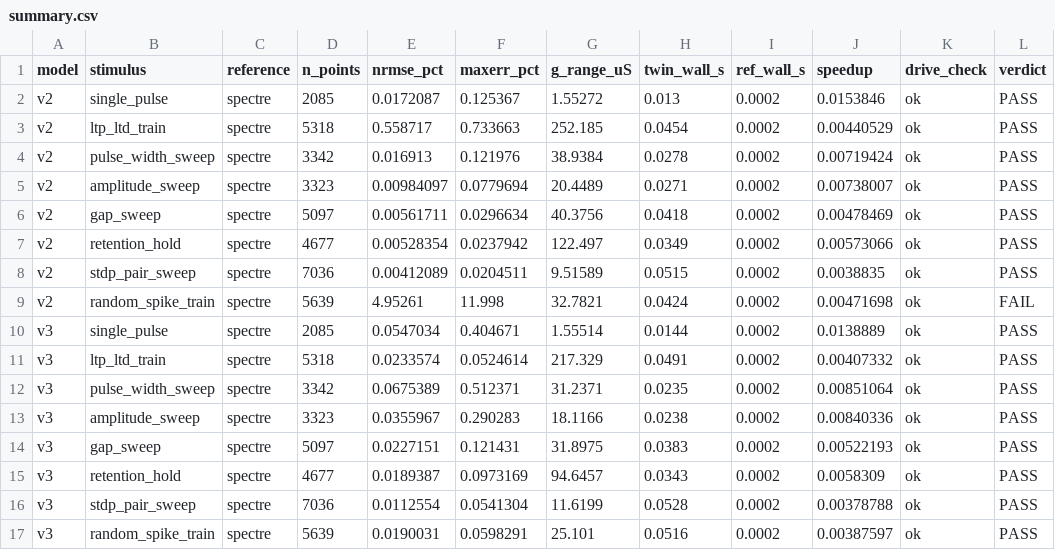
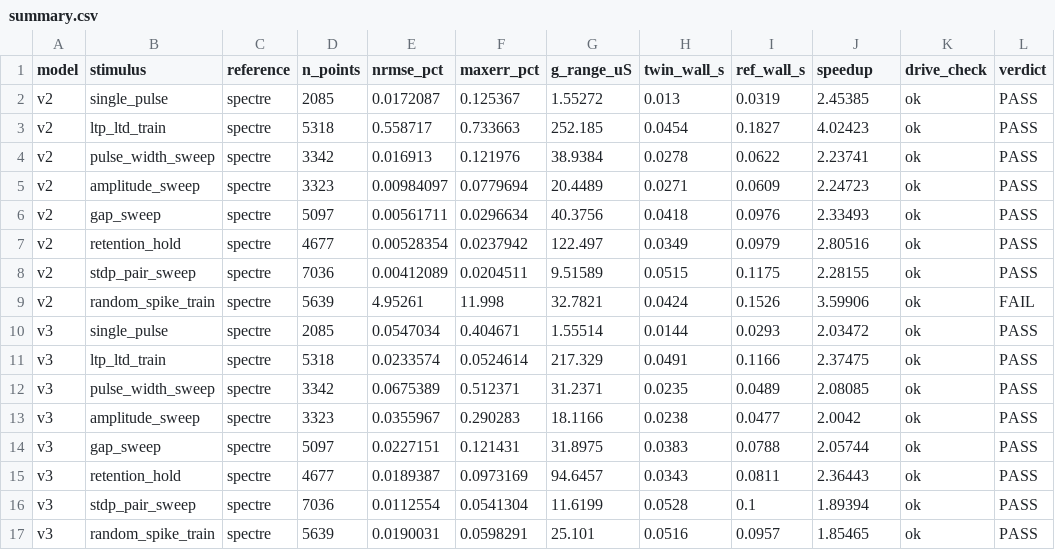
Before and after one commit to mpeyal/neurovat-verilog-tester, a CSV file: validation/data/summary.csv, drawn as a sheet.

Commit message:
Spectre wall time: parse the transient-analysis line (single-line patterns); re-scrub all Spectre sets (waveforms unchanged)

```diff
--- a/validation/data/summary.csv
+++ b/validation/data/summary.csv
@@ -1,17 +1,17 @@
 model,stimulus,reference,n_points,nrmse_pct,maxerr_pct,g_range_uS,twin_wall_s,ref_wall_s,speedup,drive_check,verdict
-v2,single_pulse,spectre,2085,0.0172087,0.125367,1.55272,0.013,0.0002,0.0153846,ok,PASS
-v2,ltp_ltd_train,spectre,5318,0.558717,0.733663,252.185,0.0454,0.0002,0.00440529,ok,PASS
-v2,pulse_width_sweep,spectre,3342,0.016913,0.121976,38.9384,0.0278,0.0002,0.00719424,ok,PASS
-v2,amplitude_sweep,spectre,3323,0.00984097,0.0779694,20.4489,0.0271,0.0002,0.00738007,ok,PASS
-v2,gap_sweep,spectre,5097,0.00561711,0.0296634,40.3756,0.0418,0.0002,0.00478469,ok,PASS
-v2,retention_hold,spectre,4677,0.00528354,0.0237942,122.497,0.0349,0.0002,0.00573066,ok,PASS
-v2,stdp_pair_sweep,spectre,7036,0.00412089,0.0204511,9.51589,0.0515,0.0002,0.0038835,ok,PASS
-v2,random_spike_train,spectre,5639,4.95261,11.998,32.7821,0.0424,0.0002,0.00471698,ok,FAIL
-v3,single_pulse,spectre,2085,0.0547034,0.404671,1.55514,0.0144,0.0002,0.0138889,ok,PASS
-v3,ltp_ltd_train,spectre,5318,0.0233574,0.0524614,217.329,0.0491,0.0002,0.00407332,ok,PASS
-v3,pulse_width_sweep,spectre,3342,0.0675389,0.512371,31.2371,0.0235,0.0002,0.00851064,ok,PASS
-v3,amplitude_sweep,spectre,3323,0.0355967,0.290283,18.1166,0.0238,0.0002,0.00840336,ok,PASS
-v3,gap_sweep,spectre,5097,0.0227151,0.121431,31.8975,0.0383,0.0002,0.00522193,ok,PASS
-v3,retention_hold,spectre,4677,0.0189387,0.0973169,94.6457,0.0343,0.0002,0.0058309,ok,PASS
-v3,stdp_pair_sweep,spectre,7036,0.0112554,0.0541304,11.6199,0.0528,0.0002,0.00378788,ok,PASS
-v3,random_spike_train,spectre,5639,0.0190031,0.0598291,25.101,0.0516,0.0002,0.00387597,ok,PASS
+v2,single_pulse,spectre,2085,0.0172087,0.125367,1.55272,0.013,0.0319,2.45385,ok,PASS
+v2,ltp_ltd_train,spectre,5318,0.558717,0.733663,252.185,0.0454,0.1827,4.02423,ok,PASS
+v2,pulse_width_sweep,spectre,3342,0.016913,0.121976,38.9384,0.0278,0.0622,2.23741,ok,PASS
+v2,amplitude_sweep,spectre,3323,0.00984097,0.0779694,20.4489,0.0271,0.0609,2.24723,ok,PASS
+v2,gap_sweep,spectre,5097,0.00561711,0.0296634,40.3756,0.0418,0.0976,2.33493,ok,PASS
+v2,retention_hold,spectre,4677,0.00528354,0.0237942,122.497,0.0349,0.0979,2.80516,ok,PASS
+v2,stdp_pair_sweep,spectre,7036,0.00412089,0.0204511,9.51589,0.0515,0.1175,2.28155,ok,PASS
+v2,random_spike_train,spectre,5639,4.95261,11.998,32.7821,0.0424,0.1526,3.59906,ok,FAIL
+v3,single_pulse,spectre,2085,0.0547034,0.404671,1.55514,0.0144,0.0293,2.03472,ok,PASS
+v3,ltp_ltd_train,spectre,5318,0.0233574,0.0524614,217.329,0.0491,0.1166,2.37475,ok,PASS
+v3,pulse_width_sweep,spectre,3342,0.0675389,0.512371,31.2371,0.0235,0.0489,2.08085,ok,PASS
+v3,amplitude_sweep,spectre,3323,0.0355967,0.290283,18.1166,0.0238,0.0477,2.0042,ok,PASS
+v3,gap_sweep,spectre,5097,0.0227151,0.121431,31.8975,0.0383,0.0788,2.05744,ok,PASS
+v3,retention_hold,spectre,4677,0.0189387,0.0973169,94.6457,0.0343,0.0811,2.36443,ok,PASS
+v3,stdp_pair_sweep,spectre,7036,0.0112554,0.0541304,11.6199,0.0528,0.1,1.89394,ok,PASS
+v3,random_spike_train,spectre,5639,0.0190031,0.0598291,25.101,0.0516,0.0957,1.85465,ok,PASS
```
Also changed, not shown: validation/data/stanford/summary.csv, validation/data/stanford/summary_ref_1ps.csv, 45 other files.
